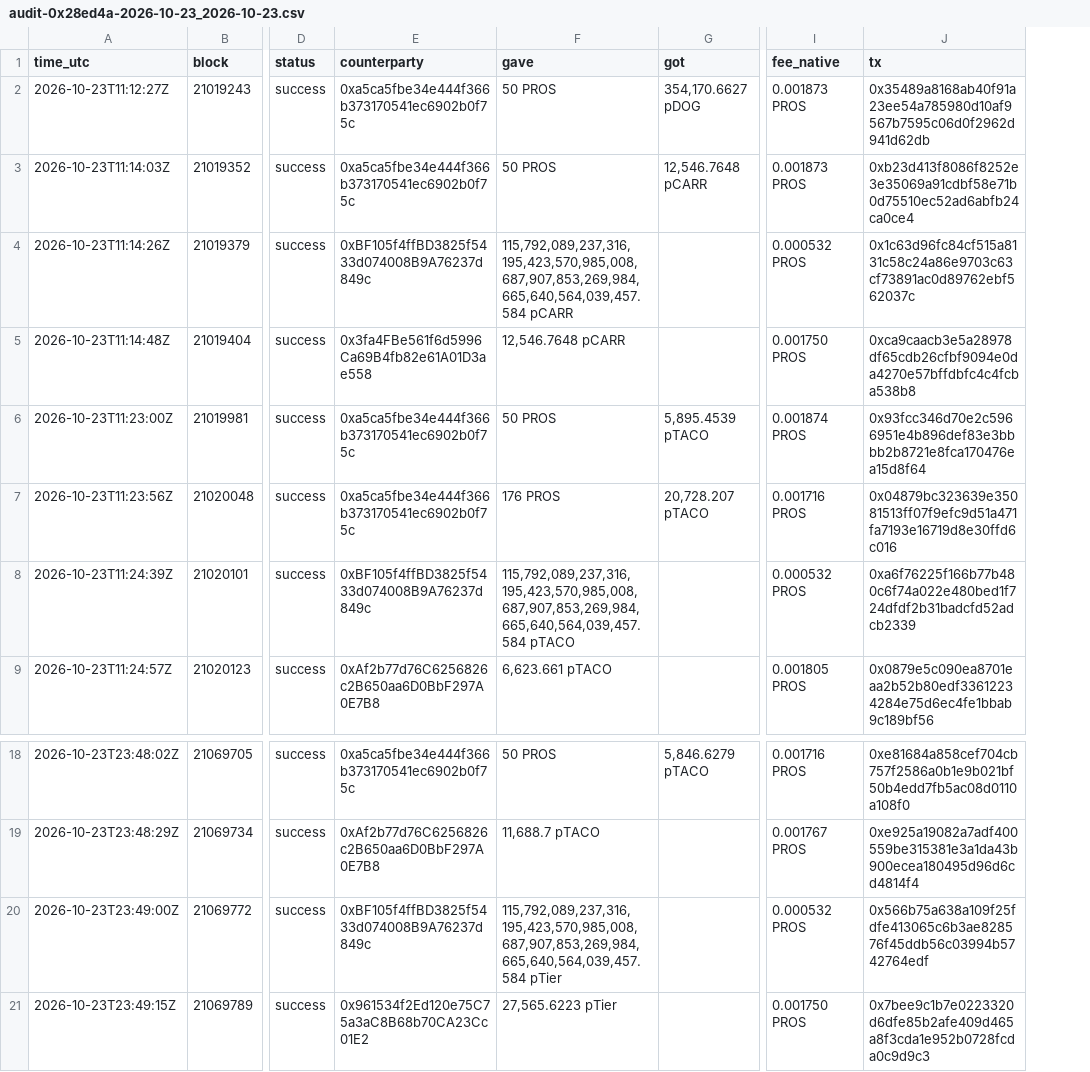
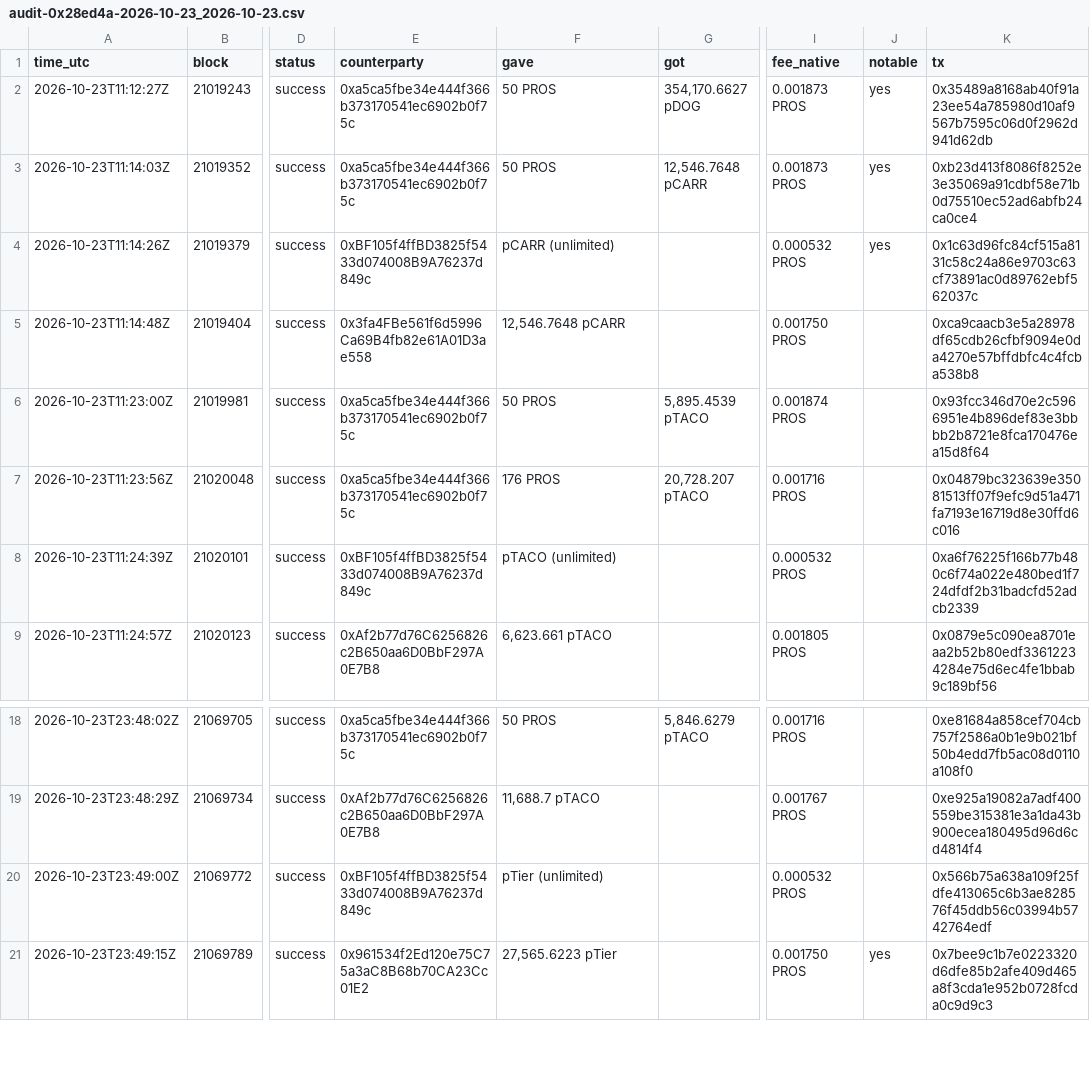
Before and after one commit to edycutjong/pharos-beacon, a CSV file: tasks/audit-log-agent/proof/reports/audit-0x28ed4a-2026-10-23_2026-10-23.csv, drawn as a sheet; only a part is shown, gaps mark what is left out; the diff names each change by its address in the sheet, - before the commit and + after, or states it on an @@ line.

Commit message:
Audit-Log Agent proof (final code): a third-party mainnet wallet, 2026-10-23

```diff
--- a/tasks/audit-log-agent/proof/reports/audit-0x28ed4a-2026-10-23_2026-10-23.csv
+++ b/tasks/audit-log-agent/proof/reports/audit-0x28ed4a-2026-10-23_2026-10-23.csv
+column J (notable), rows 2-4: all yes; row 21: yes
-F4 (gave): 115,792,089,237,316,195,423,570,985,008,687,907,853,269,984,665,640,564,039,457.584 pCARR
+F4 (gave): pCARR (unlimited)
-F8 (gave): 115,792,089,237,316,195,423,570,985,008,687,907,853,269,984,665,640,564,039,457.584 pTACO
+F8 (gave): pTACO (unlimited)
-F20 (gave): 115,792,089,237,316,195,423,570,985,008,687,907,853,269,984,665,640,564,039,457.584 pTier
+F20 (gave): pTier (unlimited)
```
Also changed, not shown: 2 other files.
